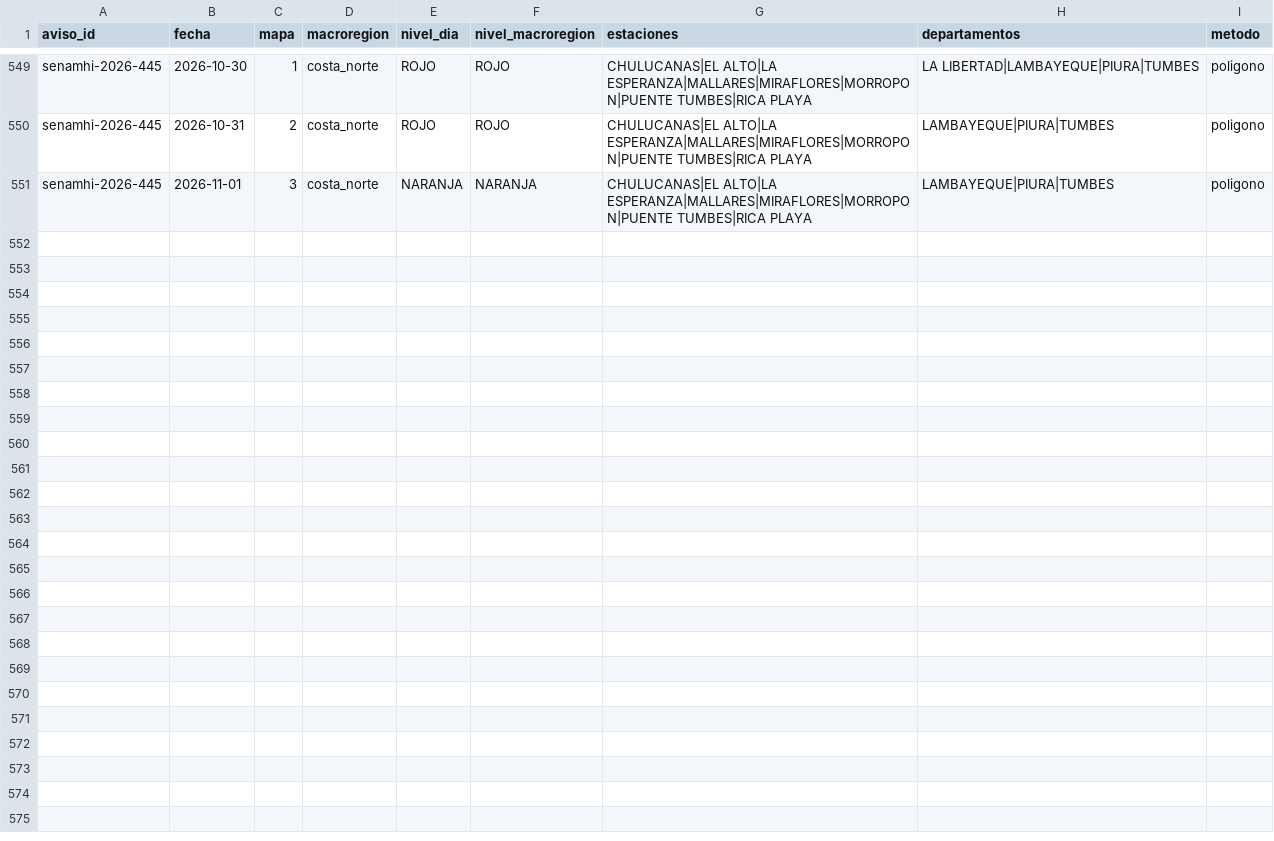
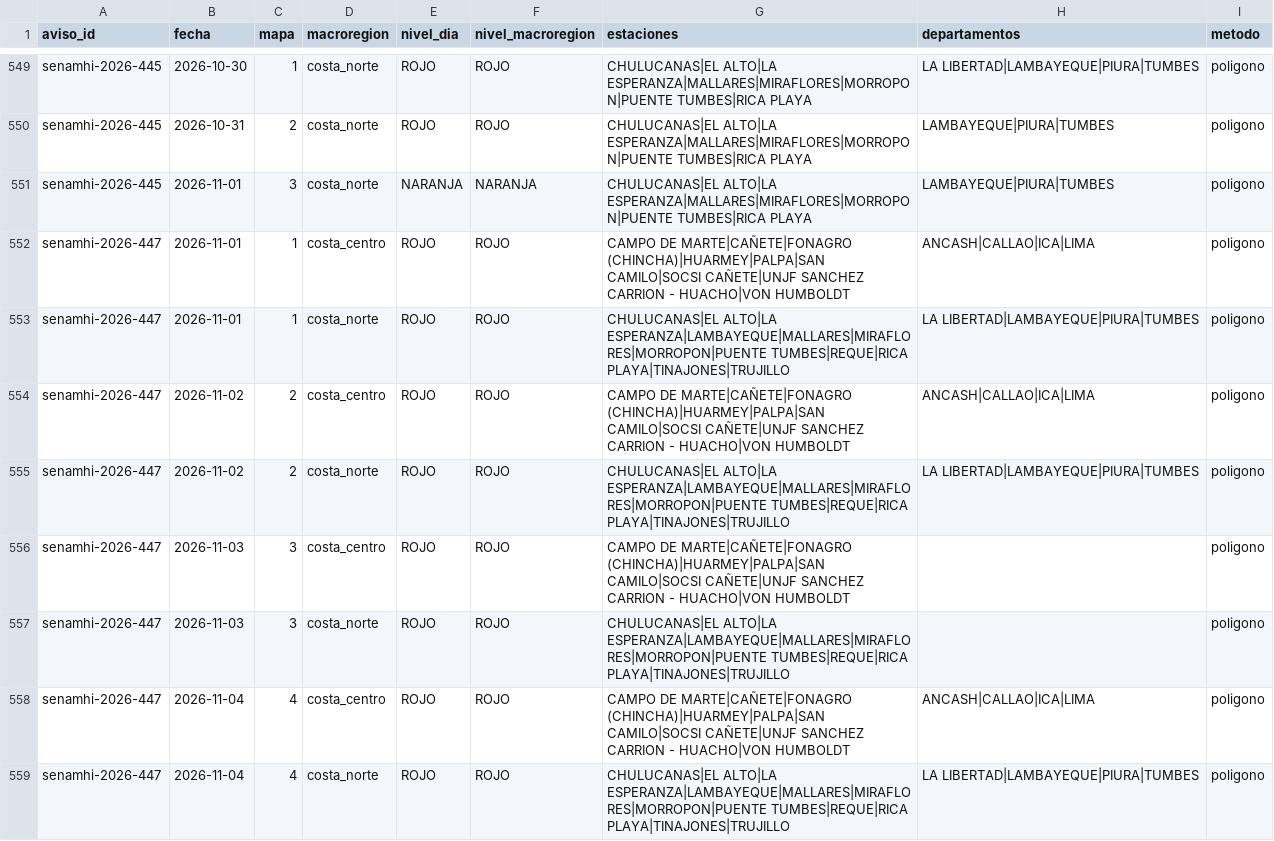
Before and after one commit to gonzaquis29/Coastal-Nino-Radar-PUCP, a CSV file: data/oficial/aviso_dias.csv, drawn as a sheet; only a part is shown, gaps mark what is left out.

```diff
--- a/data/oficial/aviso_dias.csv
+++ b/data/oficial/aviso_dias.csv
@@ -551 +551,9 @@ senamhi-2026-445,2026-10-31,2,costa_norte,ROJO,ROJO,CHULUCANAS|EL ALTO|LA ESPERA
 senamhi-2026-445,2026-11-01,3,costa_norte,NARANJA,NARANJA,CHULUCANAS|EL ALTO|LA ESPERANZA|MALLARES|MIRAFLORES|MORROPON|PUENTE TUMBES|RICA PLAYA,LAMBAYEQUE|PIURA|TUMBES,poligono
+senamhi-2026-447,2026-11-01,1,costa_centro,ROJO,ROJO,CAMPO DE MARTE|CAÑETE|FONAGRO (CHINCHA)|HUARMEY|PALPA|SAN CAMILO|SOCSI CAÑETE|UNJF SANCHEZ CARRION - HUACHO|VON HUMBOLDT,ANCASH|CALLAO|ICA|LIMA,poligono
+senamhi-2026-447,2026-11-01,1,costa_norte,ROJO,ROJO,CHULUCANAS|EL ALTO|LA ESPERANZA|LAMBAYEQUE|MALLARES|MIRAFLORES|MORROPON|PUENTE TUMBES|REQUE|RICA PLAYA|TINAJONES|TRUJILLO,LA LIBERTAD|LAMBAYEQUE|PIURA|TUMBES,poligono
+senamhi-2026-447,2026-11-02,2,costa_centro,ROJO,ROJO,CAMPO DE MARTE|CAÑETE|FONAGRO (CHINCHA)|HUARMEY|PALPA|SAN CAMILO|SOCSI CAÑETE|UNJF SANCHEZ CARRION - HUACHO|VON HUMBOLDT,ANCASH|CALLAO|ICA|LIMA,poligono
+senamhi-2026-447,2026-11-02,2,costa_norte,ROJO,ROJO,CHULUCANAS|EL ALTO|LA ESPERANZA|LAMBAYEQUE|MALLARES|MIRAFLORES|MORROPON|PUENTE TUMBES|REQUE|RICA PLAYA|TINAJONES|TRUJILLO,LA LIBERTAD|LAMBAYEQUE|PIURA|TUMBES,poligono
+senamhi-2026-447,2026-11-03,3,costa_centro,ROJO,ROJO,CAMPO DE MARTE|CAÑETE|FONAGRO (CHINCHA)|HUARMEY|PALPA|SAN CAMILO|SOCSI CAÑETE|UNJF SANCHEZ CARRION - HUACHO|VON HUMBOLDT,,poligono
+senamhi-2026-447,2026-11-03,3,costa_norte,ROJO,ROJO,CHULUCANAS|EL ALTO|LA ESPERANZA|LAMBAYEQUE|MALLARES|MIRAFLORES|MORROPON|PUENTE TUMBES|REQUE|RICA PLAYA|TINAJONES|TRUJILLO,,poligono
+senamhi-2026-447,2026-11-04,4,costa_centro,ROJO,ROJO,CAMPO DE MARTE|CAÑETE|FONAGRO (CHINCHA)|HUARMEY|PALPA|SAN CAMILO|SOCSI CAÑETE|UNJF SANCHEZ CARRION - HUACHO|VON HUMBOLDT,ANCASH|CALLAO|ICA|LIMA,poligono
+senamhi-2026-447,2026-11-04,4,costa_norte,ROJO,ROJO,CHULUCANAS|EL ALTO|LA ESPERANZA|LAMBAYEQUE|MALLARES|MIRAFLORES|MORROPON|PUENTE TUMBES|REQUE|RICA PLAYA|TINAJONES|TRUJILLO,LA LIBERTAD|LAMBAYEQUE|PIURA|TUMBES,poligono
```
Also changed, not shown: data/oficial/avisos.csv, data/oficial/comunicados.csv, 4 other files.
